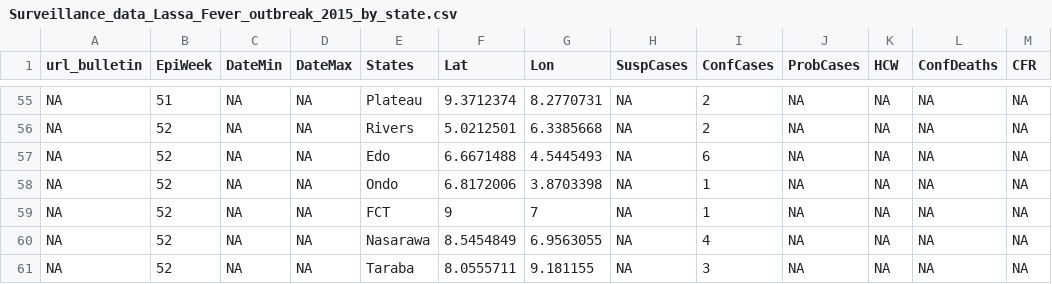
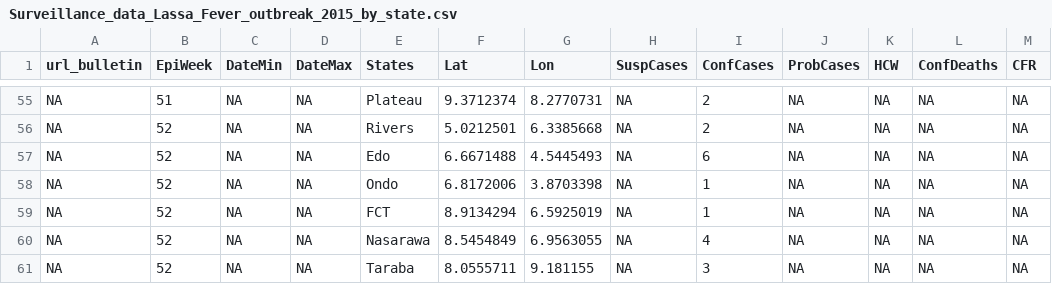
Before and after one commit to fbranda/lassa-fever, a CSV file: surveillance/2015/Surveillance_data_Lassa_Fever_outbreak_2015_by_state.csv, drawn as a sheet; only a part is shown, gaps mark what is left out.

Commit message:
Add files via upload

```diff
--- a/surveillance/2015/Surveillance_data_Lassa_Fever_outbreak_2015_by_state.csv
+++ b/surveillance/2015/Surveillance_data_Lassa_Fever_outbreak_2015_by_state.csv
@@ -58,3 +58,3 @@ NA,52,NA,NA,"Edo",6.6671488,4.5445493,NA,6,NA,NA,NA,NA
 NA,52,NA,NA,"Ondo",6.8172006,3.8703398,NA,1,NA,NA,NA,NA
-NA,52,NA,NA,"FCT",9,7,NA,1,NA,NA,NA,NA
+NA,52,NA,NA,"FCT",8.9134294,6.5925019,NA,1,NA,NA,NA,NA
 NA,52,NA,NA,"Nasarawa",8.5454849,6.9563055,NA,4,NA,NA,NA,NA
```
